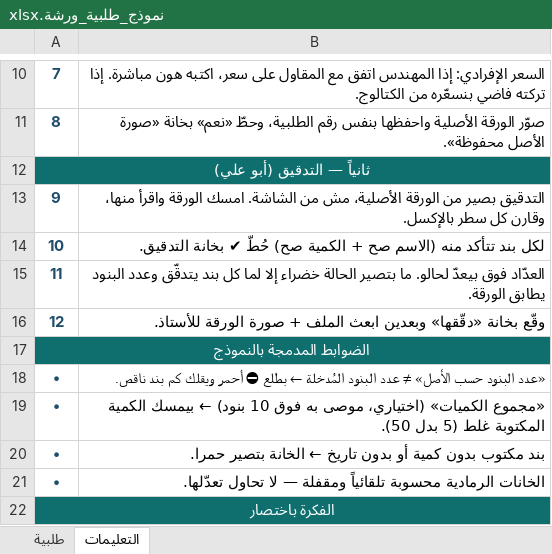
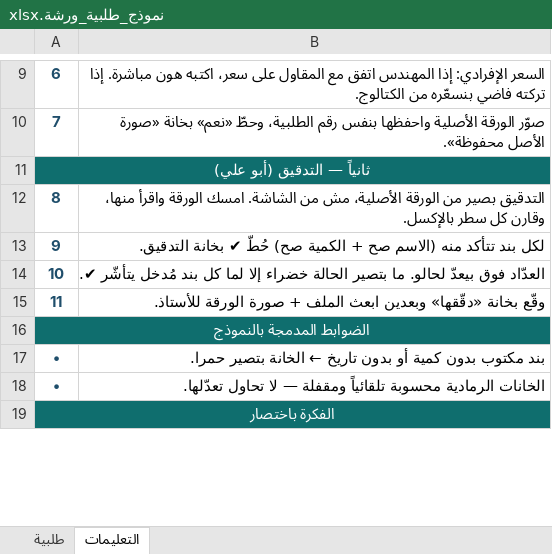
Before and after one commit to engineeringjo-dev/Fam-Bam, an Excel workbook: نموذج_طلبية_ورشة.xlsx, sheet التعليمات, drawn as a sheet; only a part is shown, gaps mark what is left out; values as stored, in another font and other column widths than the file's, no borders; removed rows and columns are numbered as before the commit, all else as after; the diff covers the shown part only; the diff names each change by its address in the sheet, - before the commit and + after, or states it on an @@ line.

```diff
--- a/نموذج_طلبية_ورشة.xlsx (sheet التعليمات)
+++ b/نموذج_طلبية_ورشة.xlsx (sheet التعليمات)
@@ column A renumbered between rows 5 and 15 @@
-B14: …كل بند يتدقّق وعدد البنود يطابق الورقة.
+B14: …كل بند مُدخل يتأشّر ✔.
-row 18: • | «عدد البنود حسب الأصل» ≠ عدد البنود المُدخلة ← بطلع ⛔ أحمر ويقلك كم بند ناقص.
-row 19: • | «مجموع الكميات» (اختياري، موصى به فوق 10 بنود) ← بيمسك الكمية المكتوبة غلط (5 بدل 50).
```
Also changed, not shown: 1 removed row and 1 edited cell elsewhere in this sheet, sheet طلبية, 3 other files.
